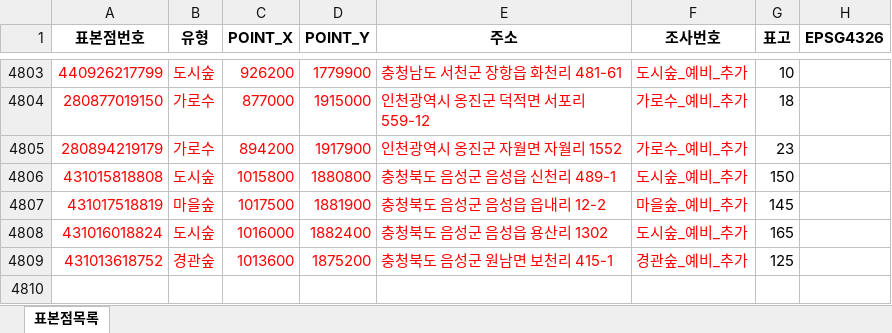
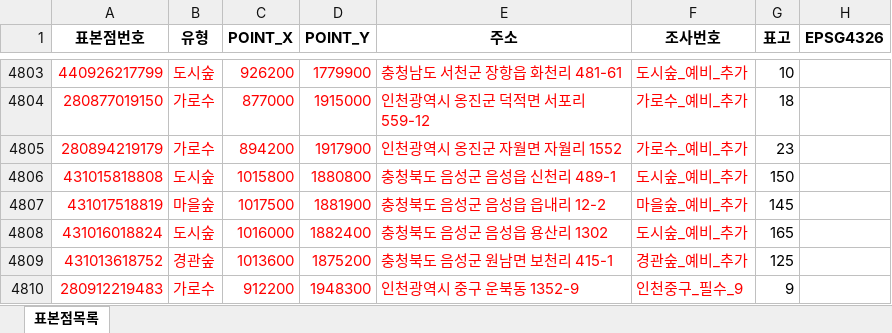
Before and after one commit to hcrfor/unfi-index, an Excel workbook: 2026 전국 인덱스.xlsx, sheet 표본점목록, drawn as a sheet; only a part is shown, gaps mark what is left out; values as stored, in another font and other column widths than the file's, no borders; conditional formats not drawn; the diff names each change by its address in the sheet, - before the commit and + after, or states it on an @@ line.

Commit message:
Update 2026 전국 인덱스.xlsx and regenerated data.json

```diff
--- a/2026 전국 인덱스.xlsx (sheet 표본점목록)
+++ b/2026 전국 인덱스.xlsx (sheet 표본점목록)
+row 4810: 280912219483 | 가로수 | 912200 | 1948300 | 인천광역시 중구 운북동 1352-9 | 인천중구_필수_9 | 9
```
Also changed, not shown: 1 other file.
